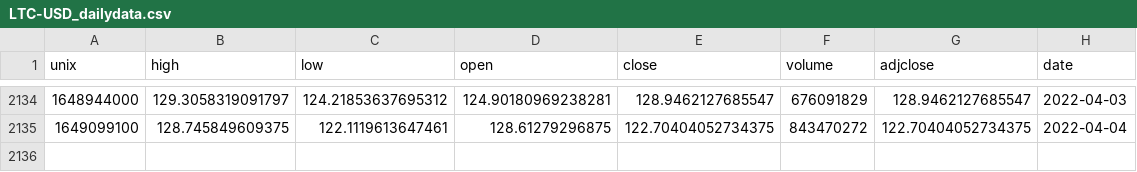
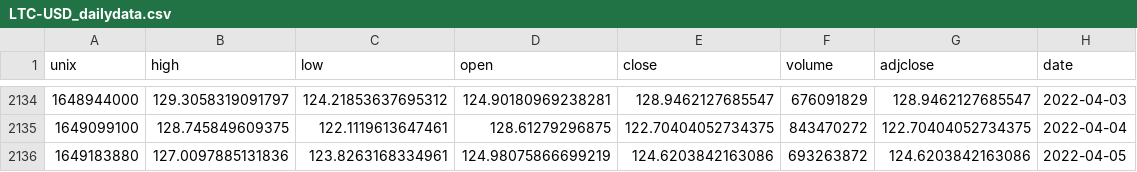
Before and after one commit to yalfan/pairs-trading-project, a CSV file: data/LTC-USD_dailydata.csv, drawn as a sheet; only a part is shown, gaps mark what is left out; the diff names each change by its address in the sheet, - before the commit and + after, or states it on an @@ line.

```diff
--- a/data/LTC-USD_dailydata.csv
+++ b/data/LTC-USD_dailydata.csv
+row 2136: 1649183880 | 127.0097885131836 | 123.8263168334961 | 124.98075866699219 | 124.6203842163086 | 693263872 | 124.6203842163086 | 2022-04-05
```
Also changed, not shown: 4 other files.
